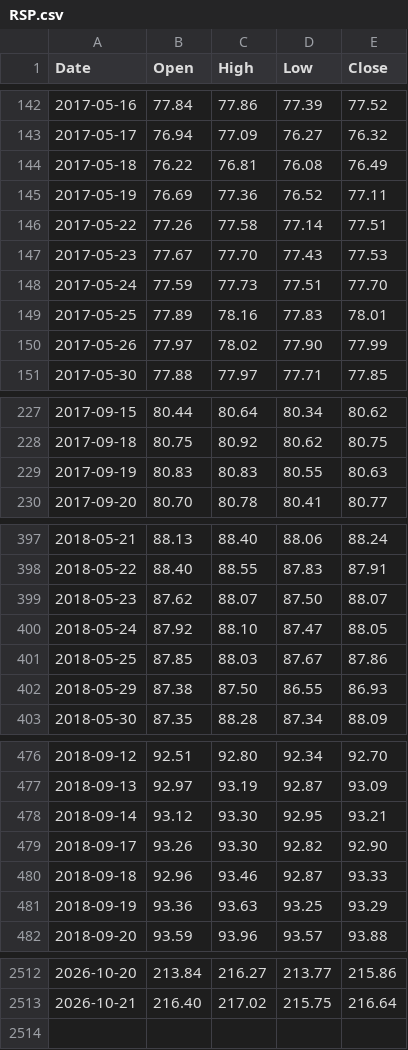
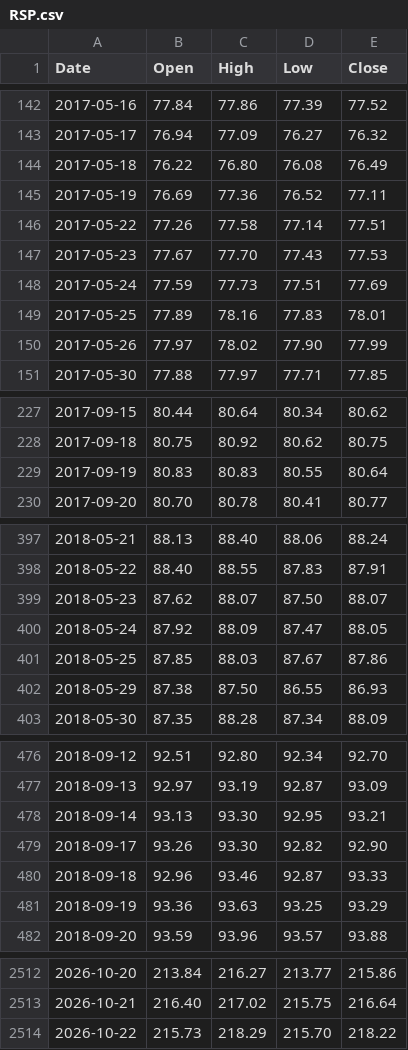
Before and after one commit to PipelineIntegrityHub/SPYPredict, a CSV file: data/RSP.csv, drawn as a sheet; only a part is shown, gaps mark what is left out; the diff covers the shown part only.

```diff
--- a/data/RSP.csv
+++ b/data/RSP.csv
@@ -143,3 +143,3 @@ Date,Open,High,Low,Close
 2017-05-17,76.94,77.09,76.27,76.32
-2017-05-18,76.22,76.81,76.08,76.49
+2017-05-18,76.22,76.80,76.08,76.49
 2017-05-19,76.69,77.36,76.52,77.11
@@ -147,3 +147,3 @@ Date,Open,High,Low,Close
 2017-05-23,77.67,77.70,77.43,77.53
-2017-05-24,77.59,77.73,77.51,77.70
+2017-05-24,77.59,77.73,77.51,77.69
 2017-05-25,77.89,78.16,77.83,78.01
@@ -228,3 +228,3 @@ Date,Open,High,Low,Close
 2017-09-18,80.75,80.92,80.62,80.75
-2017-09-19,80.83,80.83,80.55,80.63
+2017-09-19,80.83,80.83,80.55,80.64
 2017-09-20,80.70,80.78,80.41,80.77
@@ -399,3 +399,3 @@ Date,Open,High,Low,Close
 2018-05-23,87.62,88.07,87.50,88.07
-2018-05-24,87.92,88.10,87.47,88.05
+2018-05-24,87.92,88.09,87.47,88.05
 2018-05-25,87.85,88.03,87.67,87.86
@@ -477,3 +477,3 @@ Date,Open,High,Low,Close
 2018-09-13,92.97,93.19,92.87,93.09
-2018-09-14,93.12,93.30,92.95,93.21
+2018-09-14,93.13,93.30,92.95,93.21
 2018-09-17,93.26,93.30,92.82,92.90
@@ -2513 +2513,2 @@ Date,Open,High,Low,Close
 2026-10-21,216.40,217.02,215.75,216.64
+2026-10-22,215.73,218.29,215.70,218.22
```
Also changed, not shown: 6 edited cells elsewhere in this file, data/HYG.csv, data/IEF.csv, 7 other files.
